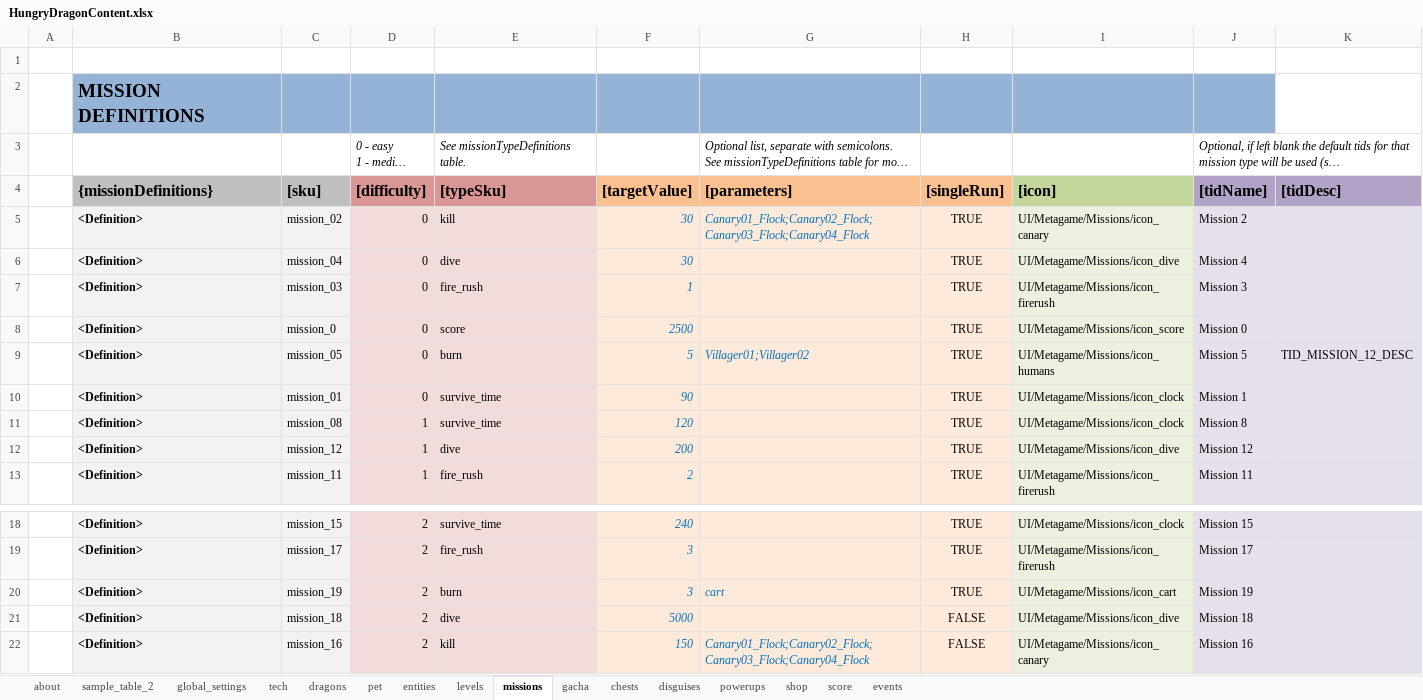
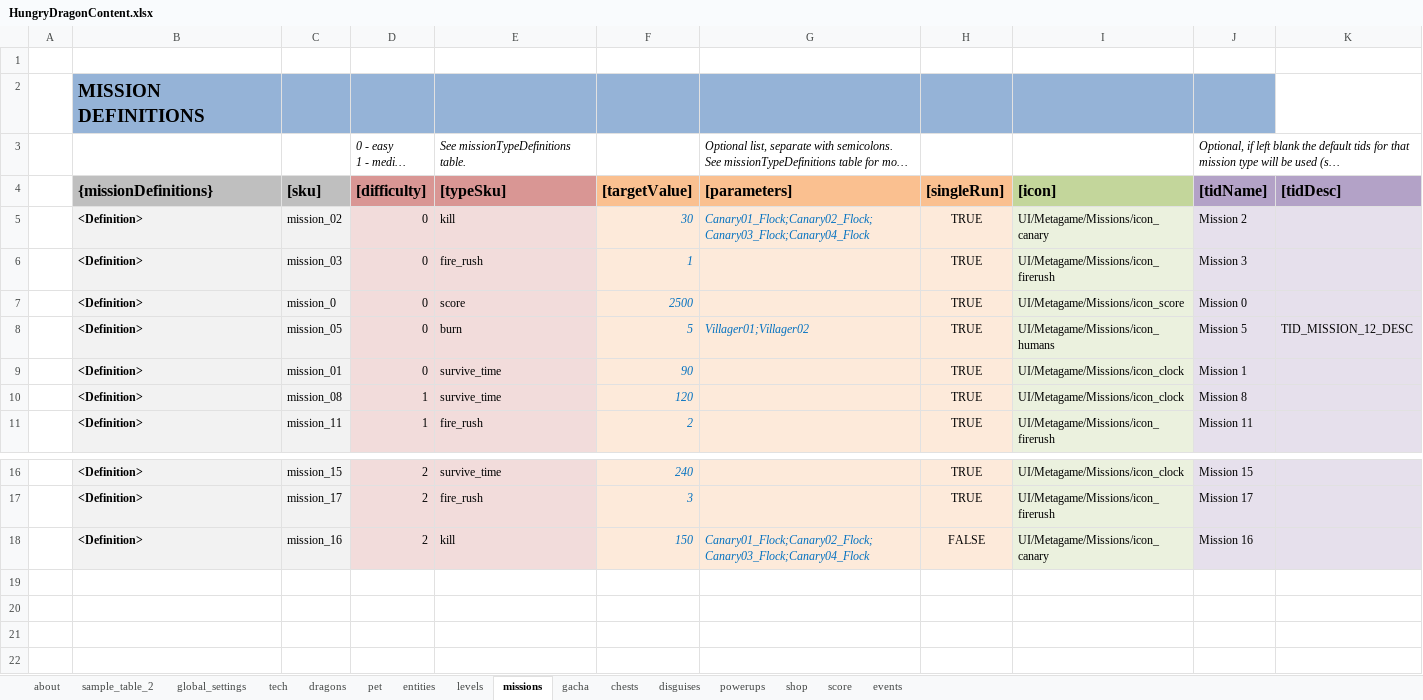
Before and after one commit to nam27062002/hello, an Excel workbook: Docs/Content/HungryDragonContent.xlsx, sheet missions, drawn as a sheet; only a part is shown, gaps mark what is left out; the shorter side is filled out with more unchanged rows; long unchanged cells end in …; values as stored, in another font and other column widths than the file's, no borders; conditional formats and table styles not drawn; the diff names each change by its address in the sheet, - before the commit and + after, or states it on an @@ line.

Commit message:
Content - Remove undoable missions - HC to SC coefficient (Missing ressources)
Former-commit-id: e232d01d75176ad9cd5a5dd48ca27ec8037ee9f4

```diff
--- a/Docs/Content/HungryDragonContent.xlsx (sheet missions)
+++ b/Docs/Content/HungryDragonContent.xlsx (sheet missions)
-row 6:  | <Definition> | mission_04 | 0 | dive | 30 |  | TRUE | UI/Metagame/Missions/icon_dive | Mission 4
-row 12:  | <Definition> | mission_12 | 1 | dive | 200 |  | TRUE | UI/Metagame/Missions/icon_dive | Mission 12
-row 20:  | <Definition> | mission_19 | 2 | burn | 3 | cart | TRUE | UI/Metagame/Missions/icon_cart | Mission 19
-row 21:  | <Definition> | mission_18 | 2 | dive | 5000 |  | FALSE | UI/Metagame/Missions/icon_dive | Mission 18
```
Also changed, not shown: sheet global_settings, 4 other files.
